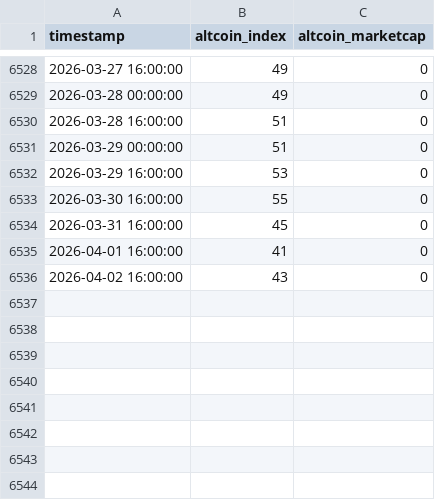
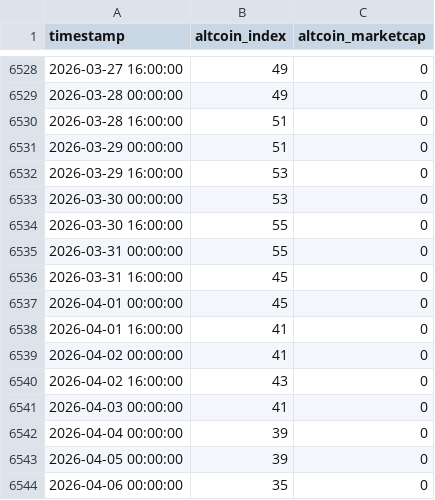
Before and after one commit to rocker0516/TradeTrainMode, a CSV file: Data/altcoin_season_index_history_1d.csv, drawn as a sheet; only a part is shown, gaps mark what is left out.

```diff
--- a/Data/altcoin_season_index_history_1d.csv
+++ b/Data/altcoin_season_index_history_1d.csv
@@ -6532,5 +6532,13 @@ timestamp,altcoin_index,altcoin_marketcap
 2026-03-29 16:00:00,53,0
+2026-03-30 00:00:00,53,0
 2026-03-30 16:00:00,55,0
+2026-03-31 00:00:00,55,0
 2026-03-31 16:00:00,45,0
+2026-04-01 00:00:00,45,0
 2026-04-01 16:00:00,41,0
+2026-04-02 00:00:00,41,0
 2026-04-02 16:00:00,43,0
+2026-04-03 00:00:00,41,0
+2026-04-04 00:00:00,39,0
+2026-04-05 00:00:00,39,0
+2026-04-06 00:00:00,35,0
```
Also changed, not shown: Data/BTCUSDT_futures_volume_coinglass_5years_1d.csv, Data/ETHUSDT_futures_volume_coinglass_5years_1d.csv, 25 other files.
